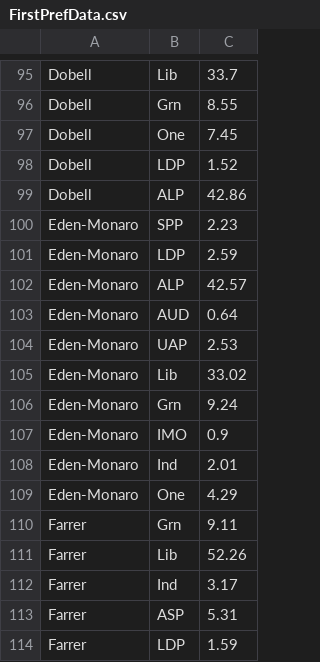
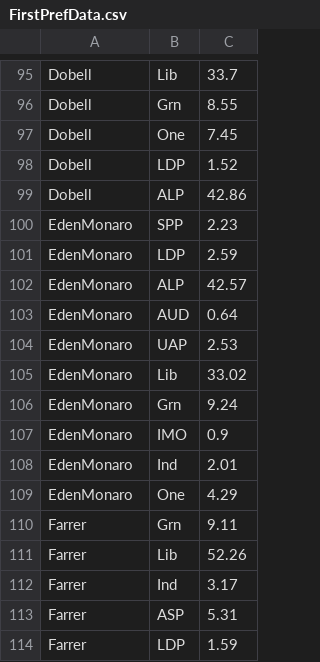
Before and after one commit to schmilly/schmilly.github.io, a CSV file: 2PP Net/Parliament Mode/FirstPrefData.csv, drawn as a sheet; only a part is shown, gaps mark what is left out.

```diff
--- a/2PP Net/Parliament Mode/FirstPrefData.csv
+++ b/2PP Net/Parliament Mode/FirstPrefData.csv
@@ -99,12 +99,12 @@ Dobell,LDP,1.52
 Dobell,ALP,42.86
-Eden-Monaro,SPP,2.23
-Eden-Monaro,LDP,2.59
-Eden-Monaro,ALP,42.57
-Eden-Monaro,AUD,0.64
-Eden-Monaro,UAP,2.53
-Eden-Monaro,Lib,33.02
-Eden-Monaro,Grn,9.24
-Eden-Monaro,IMO,0.9
-Eden-Monaro,Ind,2.01
-Eden-Monaro,One,4.29
+EdenMonaro,SPP,2.23
+EdenMonaro,LDP,2.59
+EdenMonaro,ALP,42.57
+EdenMonaro,AUD,0.64
+EdenMonaro,UAP,2.53
+EdenMonaro,Lib,33.02
+EdenMonaro,Grn,9.24
+EdenMonaro,IMO,0.9
+EdenMonaro,Ind,2.01
+EdenMonaro,One,4.29
 Farrer,Grn,9.11
```
Also changed, not shown: 2PP Net/Parliament Mode/Electorates_of_the_Australian_House_of_Representatives_1.csv, 2PP Net/Parliament Mode/HouseTppByDivisionDownload-27966.csv, 13 other files.
